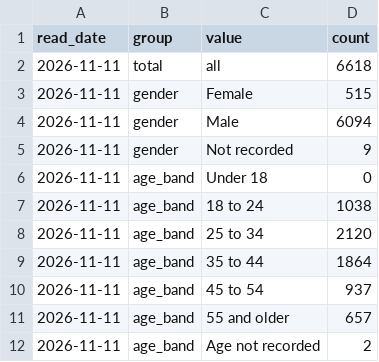
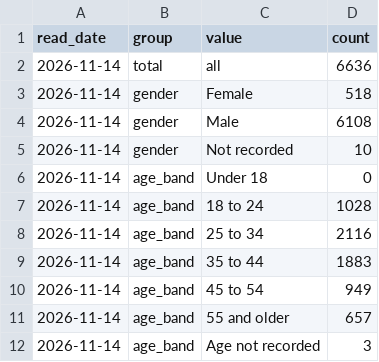
Before and after one commit to caseanalytica-gif/case-analytica-website, a CSV file: assets/data/csv/nyc-jail.csv, drawn as a sheet.

Commit message:
Refresh data hub 2026-11-14

```diff
--- a/assets/data/csv/nyc-jail.csv
+++ b/assets/data/csv/nyc-jail.csv
@@ -1,12 +1,12 @@
 read_date,group,value,count
-2026-11-11,total,all,6618
-2026-11-11,gender,Female,515
-2026-11-11,gender,Male,6094
-2026-11-11,gender,Not recorded,9
-2026-11-11,age_band,Under 18,0
-2026-11-11,age_band,18 to 24,1038
-2026-11-11,age_band,25 to 34,2120
-2026-11-11,age_band,35 to 44,1864
-2026-11-11,age_band,45 to 54,937
-2026-11-11,age_band,55 and older,657
-2026-11-11,age_band,Age not recorded,2
+2026-11-14,total,all,6636
+2026-11-14,gender,Female,518
+2026-11-14,gender,Male,6108
+2026-11-14,gender,Not recorded,10
+2026-11-14,age_band,Under 18,0
+2026-11-14,age_band,18 to 24,1028
+2026-11-14,age_band,25 to 34,2116
+2026-11-14,age_band,35 to 44,1883
+2026-11-14,age_band,45 to 54,949
+2026-11-14,age_band,55 and older,657
+2026-11-14,age_band,Age not recorded,3
```
Also changed, not shown: 11 other files.
